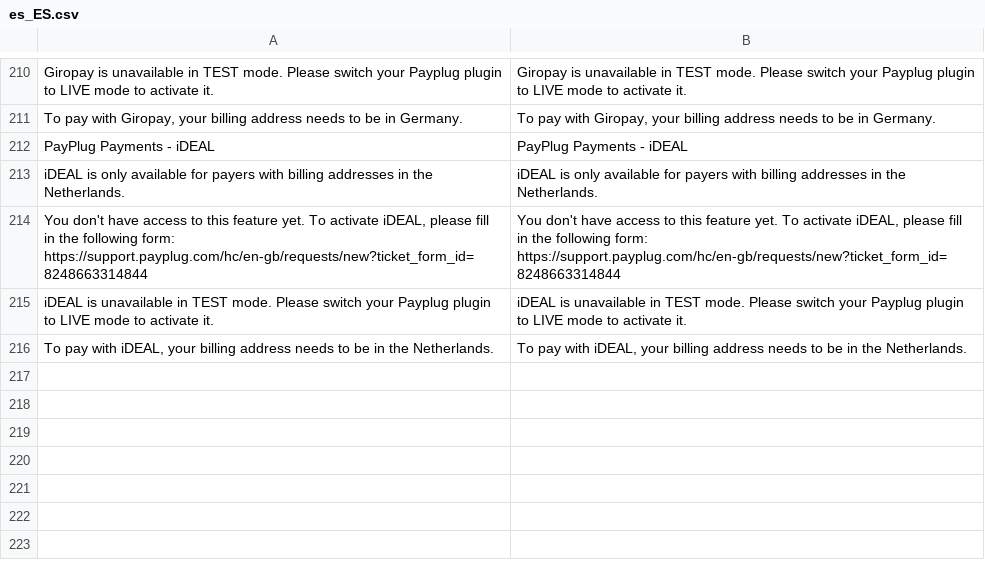
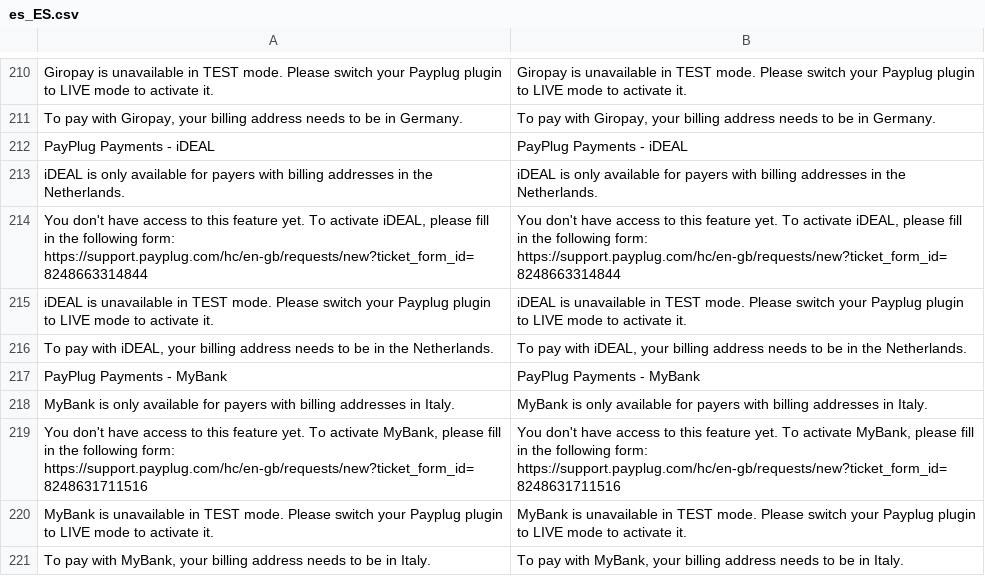
Before and after one commit to payplug/payplug-magento2, a CSV file: i18n/es_ES.csv, drawn as a sheet; only a part is shown, gaps mark what is left out.

```diff
--- a/i18n/es_ES.csv
+++ b/i18n/es_ES.csv
@@ -216 +216,6 @@
 "To pay with iDEAL, your billing address needs to be in the Netherlands.","To pay with iDEAL, your billing address needs to be in the Netherlands."
+"PayPlug Payments - MyBank","PayPlug Payments - MyBank"
+"MyBank is only available for payers with billing addresses in Italy.","MyBank is only available for payers with billing addresses in Italy."
+"You don't have access to this feature yet. To activate MyBank, please fill in the following form: https://support.payplug.com/hc/en-gb/requests/new?ticket_form_id=8248631711516","You don't have access to this feature yet. To activate MyBank, please fill in the following form: https://support.payplug.com/hc/en-gb/requests/new?ticket_form_id=8248631711516"
+"MyBank is unavailable in TEST mode. Please switch your Payplug plugin to LIVE mode to activate it.","MyBank is unavailable in TEST mode. Please switch your Payplug plugin to LIVE mode to activate it."
+"To pay with MyBank, your billing address needs to be in Italy.","To pay with MyBank, your billing address needs to be in Italy."
```
Also changed, not shown: i18n/en_US.csv, i18n/fr_FR.csv, 16 other files.
